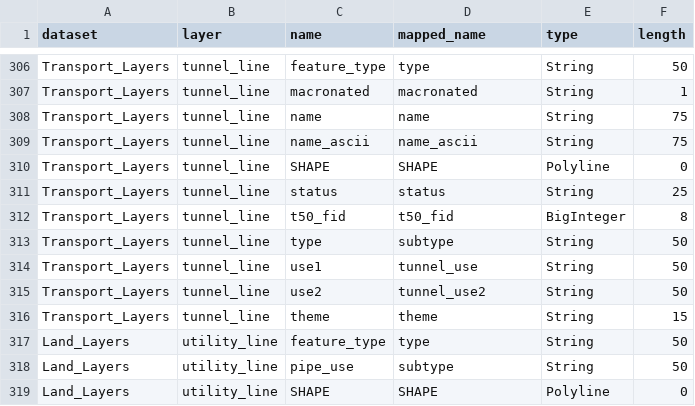
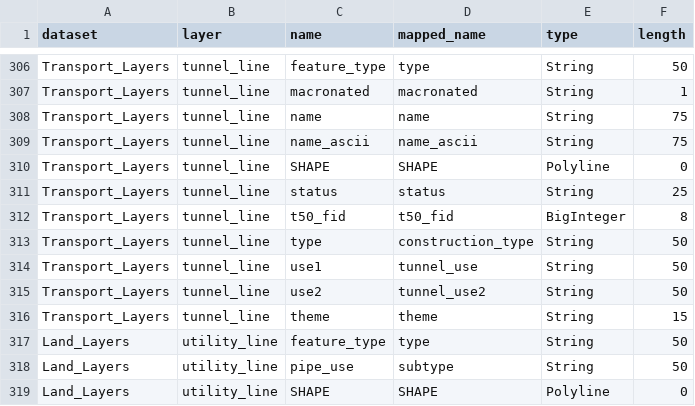
Before and after one commit to linz/topographic-system, a CSV file: packages/data/nztopo50/import/core/datasets_fields.csv, drawn as a sheet; only a part is shown, gaps mark what is left out.

```diff
--- a/packages/data/nztopo50/import/core/datasets_fields.csv
+++ b/packages/data/nztopo50/import/core/datasets_fields.csv
@@ -312,3 +312,3 @@ Transport_Layers,tunnel_line,status,status,String,25
 Transport_Layers,tunnel_line,t50_fid,t50_fid,BigInteger,8
-Transport_Layers,tunnel_line,type,subtype,String,50
+Transport_Layers,tunnel_line,type,construction_type,String,50
 Transport_Layers,tunnel_line,use1,tunnel_use,String,50
```
Also changed, not shown: 1 other file.
